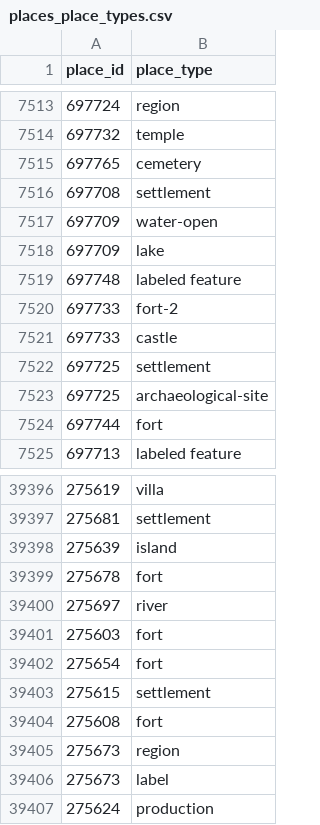
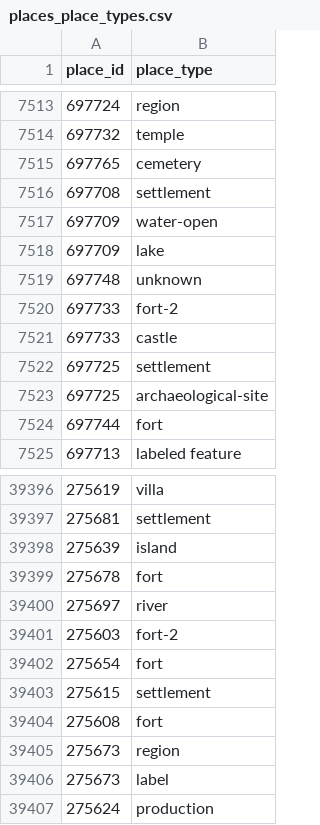
Before and after one commit to isawnyu/pleiades.datasets, a CSV file: data/gis/places_place_types.csv, drawn as a sheet; only a part is shown, gaps mark what is left out.

```diff
--- a/data/gis/places_place_types.csv
+++ b/data/gis/places_place_types.csv
@@ -7518,3 +7518,3 @@
 697709,lake
-697748,labeled feature
+697748,unknown
 697733,fort-2
@@ -39400,3 +39400,3 @@
 275697,river
-275603,fort
+275603,fort-2
 275654,fort
```
Also changed, not shown: 3 other files.
